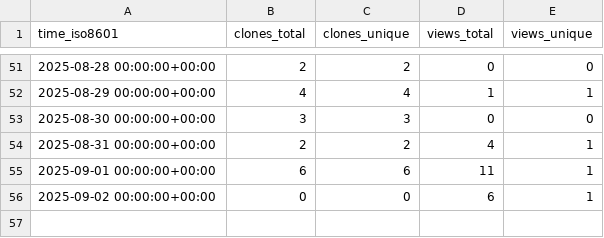
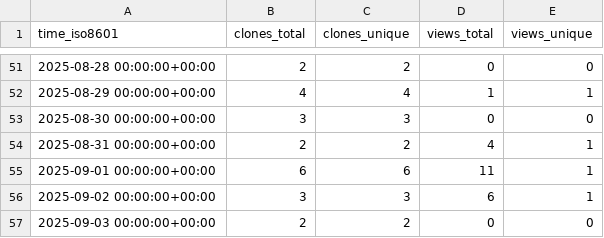
Before and after one commit to demichie/OpenPDAC-13, a CSV file: demichie/OpenPDAC-13/ghrs-data/views_clones_aggregate.csv, drawn as a sheet; only a part is shown, gaps mark what is left out.

```diff
--- a/demichie/OpenPDAC-13/ghrs-data/views_clones_aggregate.csv
+++ b/demichie/OpenPDAC-13/ghrs-data/views_clones_aggregate.csv
@@ -55,2 +55,3 @@ time_iso8601,clones_total,clones_unique,views_total,views_unique
 2025-09-01 00:00:00+00:00,6,6,11,1
-2025-09-02 00:00:00+00:00,0,0,6,1
+2025-09-02 00:00:00+00:00,3,3,6,1
+2025-09-03 00:00:00+00:00,2,2,0,0
```
Also changed, not shown: 1 other file.
